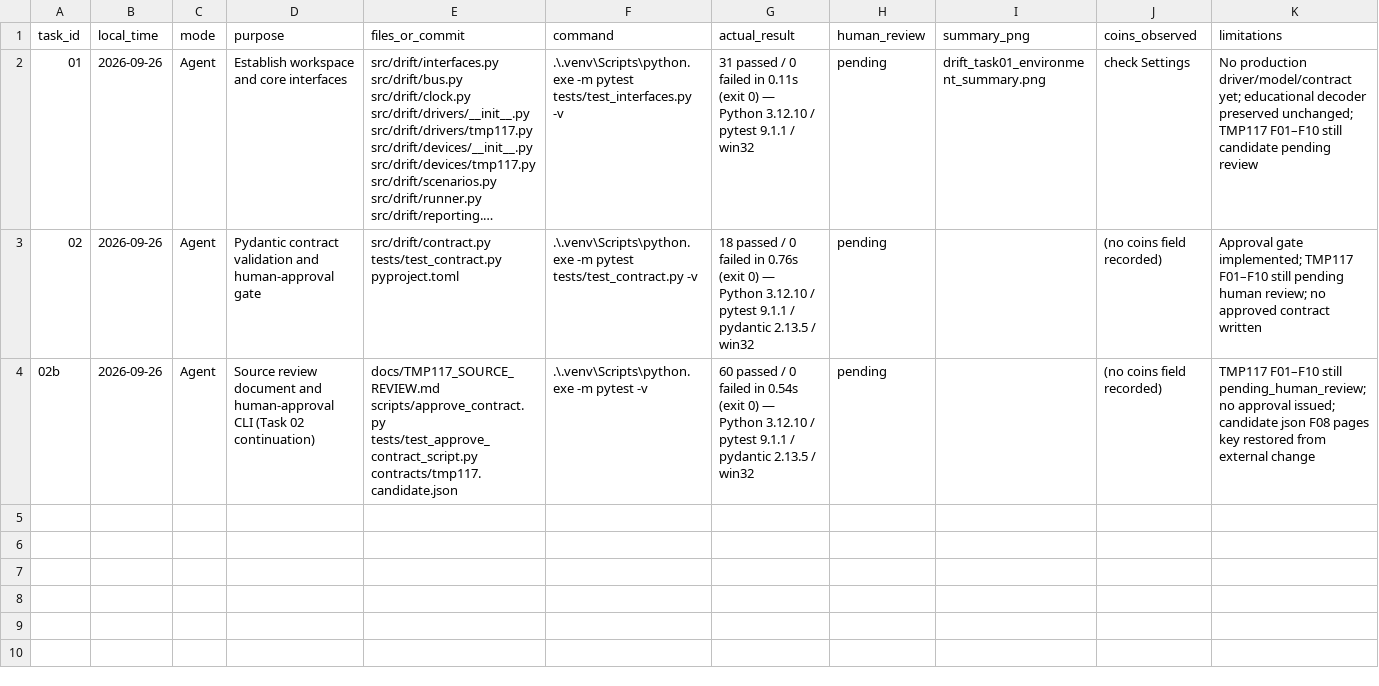
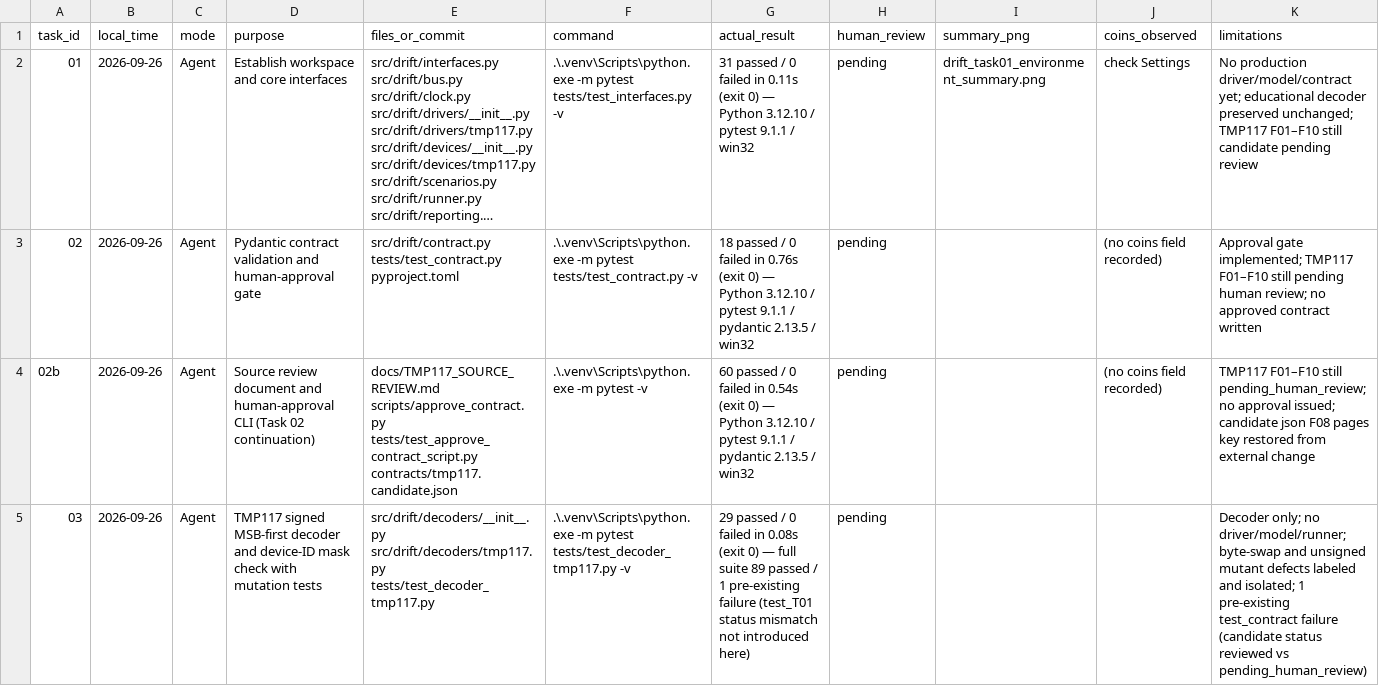
Before and after one commit to KimberlyHeard/DRIFT, a CSV file: docs/BOB_WORK_LOG.csv, drawn as a sheet; long unchanged cells end in ….

Commit message:
Implement TMP117 decoder and independent defect checks

```diff
--- a/docs/BOB_WORK_LOG.csv
+++ b/docs/BOB_WORK_LOG.csv
@@ -4 +4,2 @@ task_id,local_time,mode,purpose,files_or_commit,command,actual_result,human_revi
 02b,2026-09-26,Agent,Source review document and human-approval CLI (Task 02 continuation),"docs/TMP117_SOURCE_REVIEW.md scripts/approve_contract.py tests/test_approve_contract_script.py contracts/tmp117.candidate.json",.\.venv\Scripts\python.exe -m pytest -v,60 passed / 0 failed in 0.54s (exit 0) — Python 3.12.10 / pytest 9.1.1 / pydantic 2.13.5 / win32,pending,,(no coins field recorded),"TMP117 F01–F10 still pending_human_review; no approval issued; candidate json F08 pages key restored from external change"
+03,2026-09-26,Agent,TMP117 signed MSB-first decoder and device-ID mask check with mutation tests,"src/drift/decoders/__init__.py src/drift/decoders/tmp117.py tests/test_decoder_tmp117.py",.\.venv\Scripts\python.exe -m pytest tests/test_decoder_tmp117.py -v,29 passed / 0 failed in 0.08s (exit 0) — full suite 89 passed / 1 pre-existing failure (test_T01 status mismatch not introduced here),pending,,,"Decoder only; no driver/model/runner; byte-swap and unsigned mutant defects labeled and isolated; 1 pre-existing test_contract failure (candidate status reviewed vs pending_human_review)"
```
Also changed, not shown: 5 other files.
